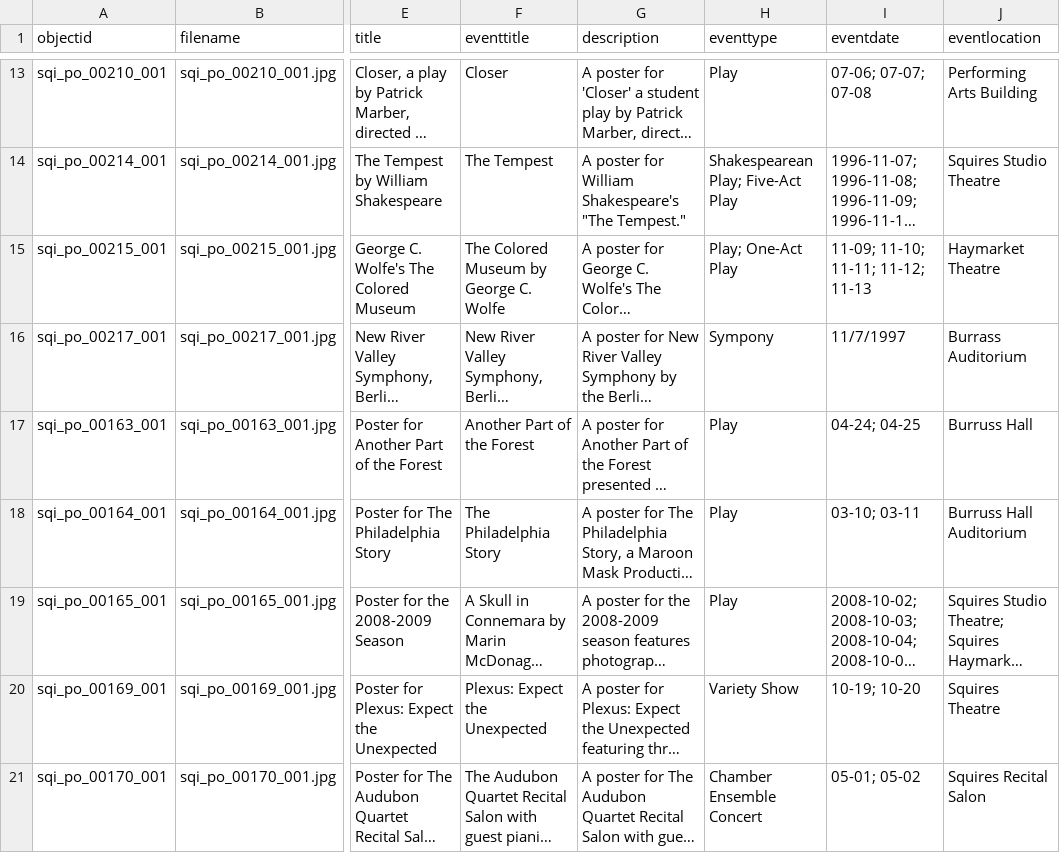
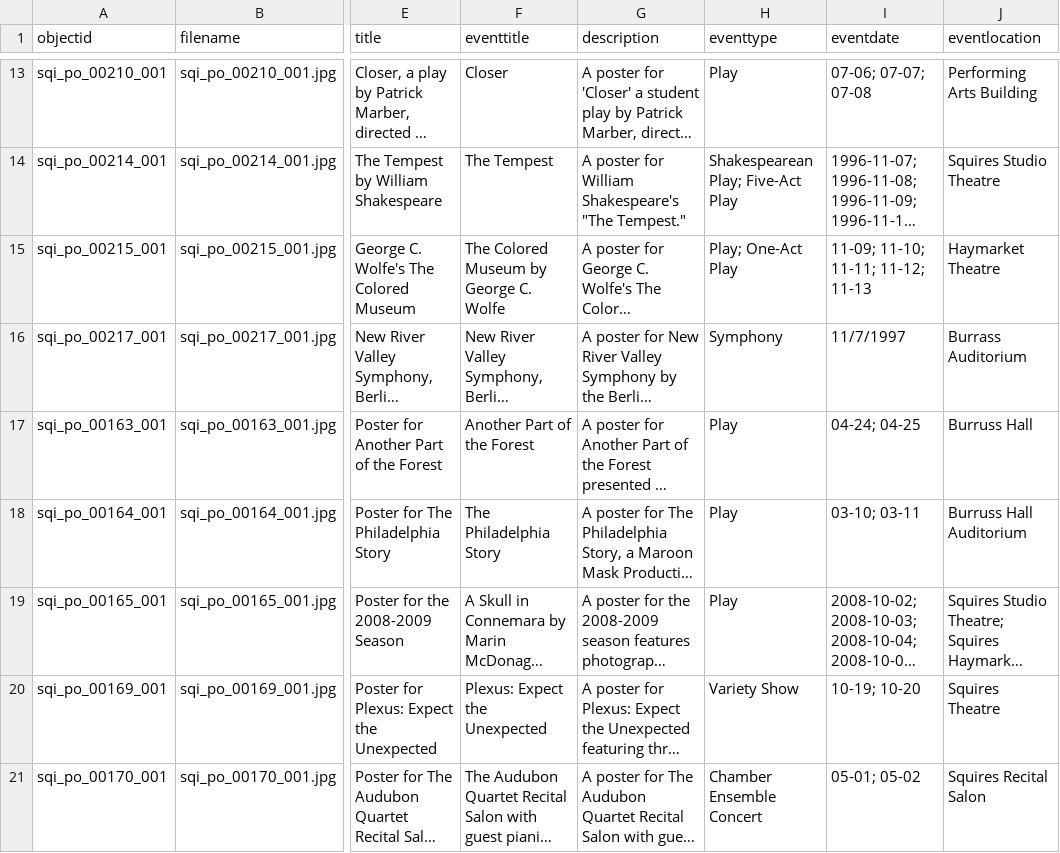
Before and after one commit to molly-busch/squires-testing, a CSV file: _data/metadata-template-squirestest-5.csv, drawn as a sheet; only a part is shown, gaps mark what is left out; long unchanged cells end in …; the diff names each change by its address in the sheet, - before the commit and + after, or states it on an @@ line.

Commit message:
Update metadata-template-squirestest-5.csv

```diff
--- a/_data/metadata-template-squirestest-5.csv
+++ b/_data/metadata-template-squirestest-5.csv
-H16 (eventtype): Sympony
+H16 (eventtype): Symphony
```
